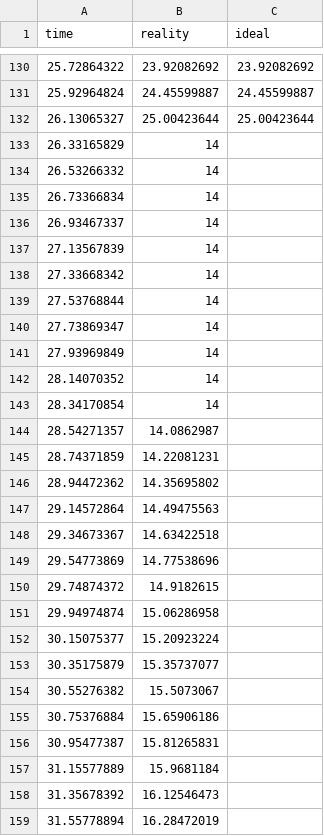
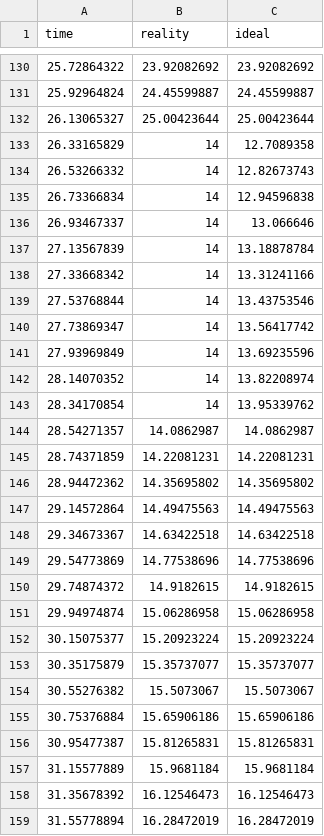
Before and after one commit to SophieNiu/infovis, a CSV file: data/compare_data.csv, drawn as a sheet; only a part is shown, gaps mark what is left out; the diff covers the shown part only.

Commit message:
update full compare data

```diff
--- a/data/compare_data.csv
+++ b/data/compare_data.csv
@@ -132,28 +132,28 @@
 26.13065327,25.00423644,25.00423644
-26.33165829,14,
-26.53266332,14,
-26.73366834,14,
-26.93467337,14,
-27.13567839,14,
-27.33668342,14,
-27.53768844,14,
-27.73869347,14,
-27.93969849,14,
-28.14070352,14,
-28.34170854,14,
-28.54271357,14.0862987,
-28.74371859,14.22081231,
-28.94472362,14.35695802,
-29.14572864,14.49475563,
-29.34673367,14.63422518,
-29.54773869,14.77538696,
-29.74874372,14.9182615,
-29.94974874,15.06286958,
-30.15075377,15.20923224,
-30.35175879,15.35737077,
-30.55276382,15.5073067,
-30.75376884,15.65906186,
-30.95477387,15.81265831,
-31.15577889,15.9681184,
-31.35678392,16.12546473,
-31.55778894,16.28472019,
+26.33165829,14,12.7089358
+26.53266332,14,12.82673743
+26.73366834,14,12.94596838
+26.93467337,14,13.066646
+27.13567839,14,13.18878784
+27.33668342,14,13.31241166
+27.53768844,14,13.43753546
+27.73869347,14,13.56417742
+27.93969849,14,13.69235596
+28.14070352,14,13.82208974
+28.34170854,14,13.95339762
+28.54271357,14.0862987,14.0862987
+28.74371859,14.22081231,14.22081231
+28.94472362,14.35695802,14.35695802
+29.14572864,14.49475563,14.49475563
+29.34673367,14.63422518,14.63422518
+29.54773869,14.77538696,14.77538696
+29.74874372,14.9182615,14.9182615
+29.94974874,15.06286958,15.06286958
+30.15075377,15.20923224,15.20923224
+30.35175879,15.35737077,15.35737077
+30.55276382,15.5073067,15.5073067
+30.75376884,15.65906186,15.65906186
+30.95477387,15.81265831,15.81265831
+31.15577889,15.9681184,15.9681184
+31.35678392,16.12546473,16.12546473
+31.55778894,16.28472019,16.28472019
```
Also changed, not shown: 42 edited cells elsewhere in this file.
